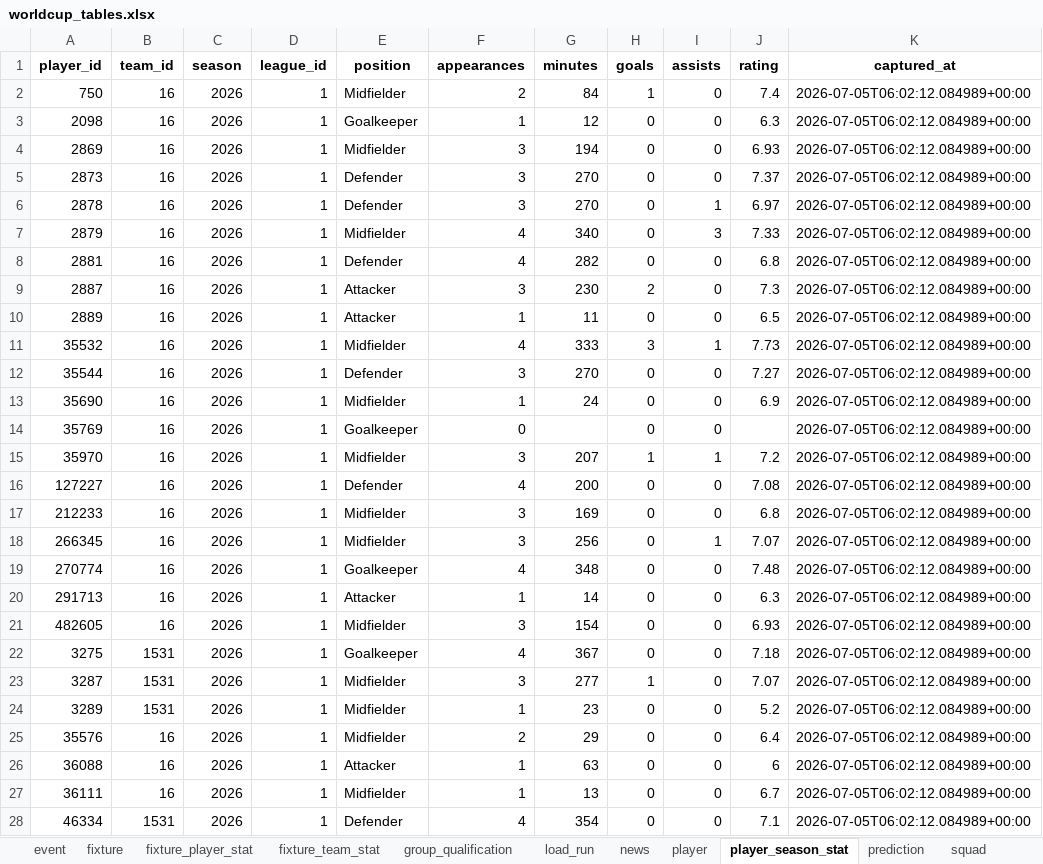
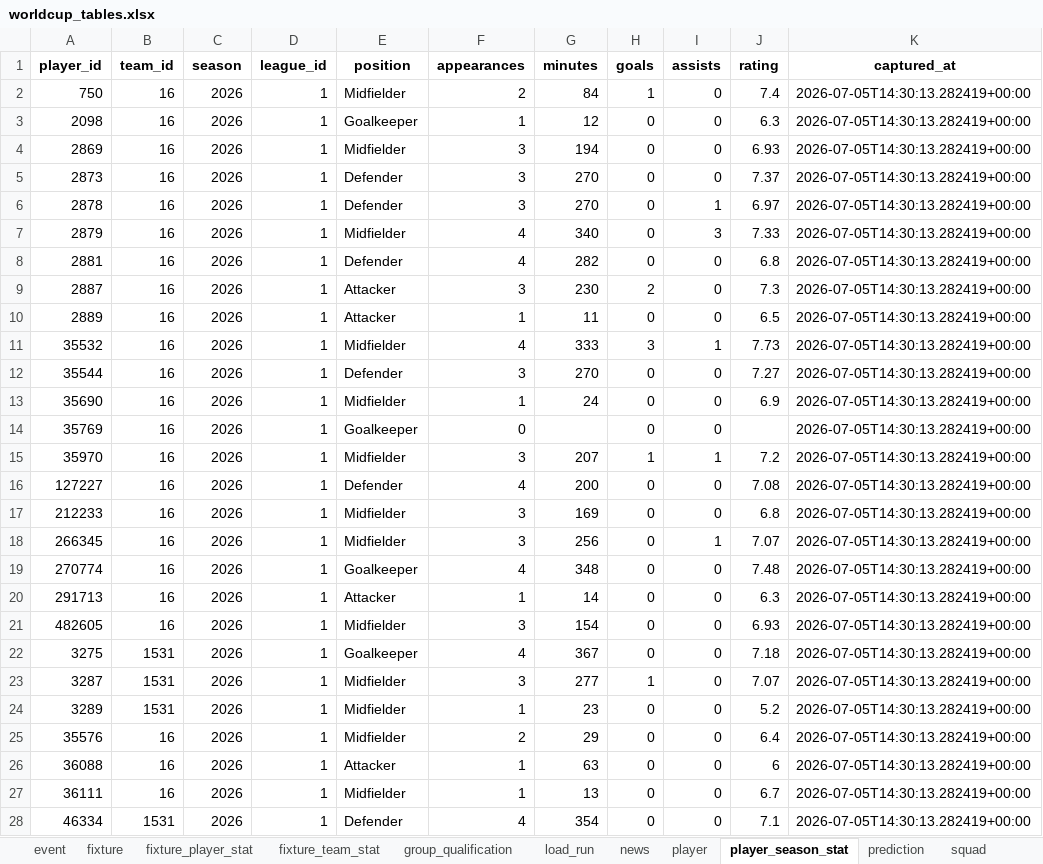
Before and after one commit to marc4data/world-cup-2026, an Excel workbook: reports/worldcup_tables.xlsx, sheet player_season_stat, drawn as a sheet; only a part is shown; values as stored, in another font and other column widths than the file's, no borders; the diff covers the shown part only; the diff names each change by its address in the sheet, - before the commit and + after, or states it on an @@ line.

Commit message:
data: local ETL refresh (2026-07-05T14:30Z) [skip ci]

```diff
--- a/reports/worldcup_tables.xlsx (sheet player_season_stat)
+++ b/reports/worldcup_tables.xlsx (sheet player_season_stat)
-K2:K28 (captured_at): 2026-07-05T06:02:12.084989+00:00
+K2:K28 (captured_at): 2026-07-05T14:30:13.282419+00:00
```
Also changed, not shown: 1319 edited cells elsewhere in this sheet, sheet weather_forecast, sheet group_qualification, sheet weather, sheet load_run, sheet fixture, sheet prediction, 7 other files.
